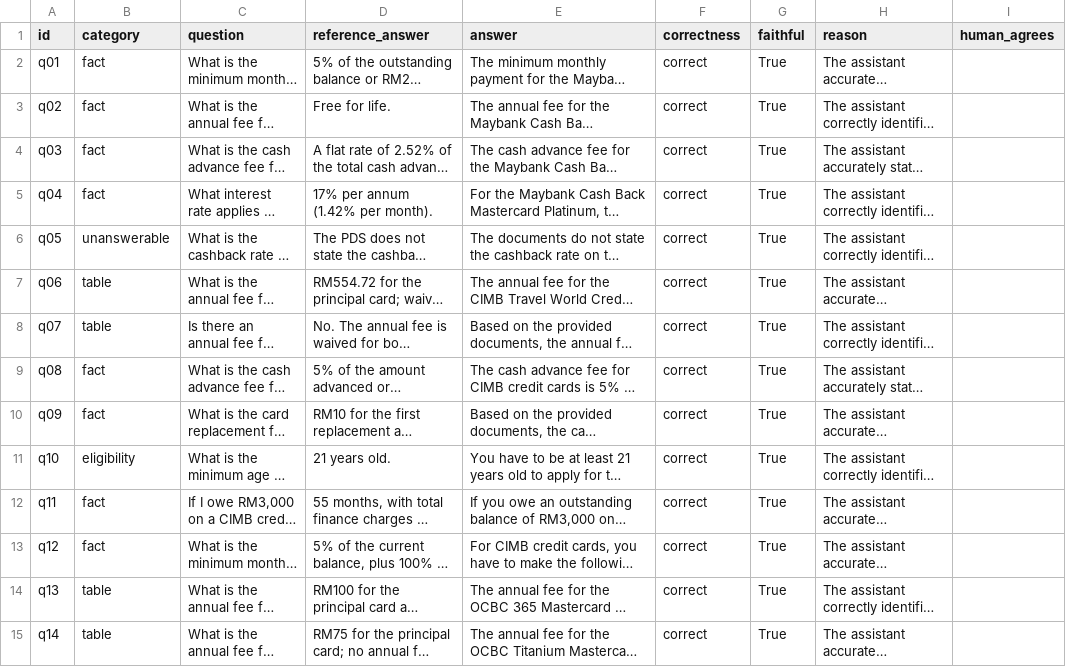
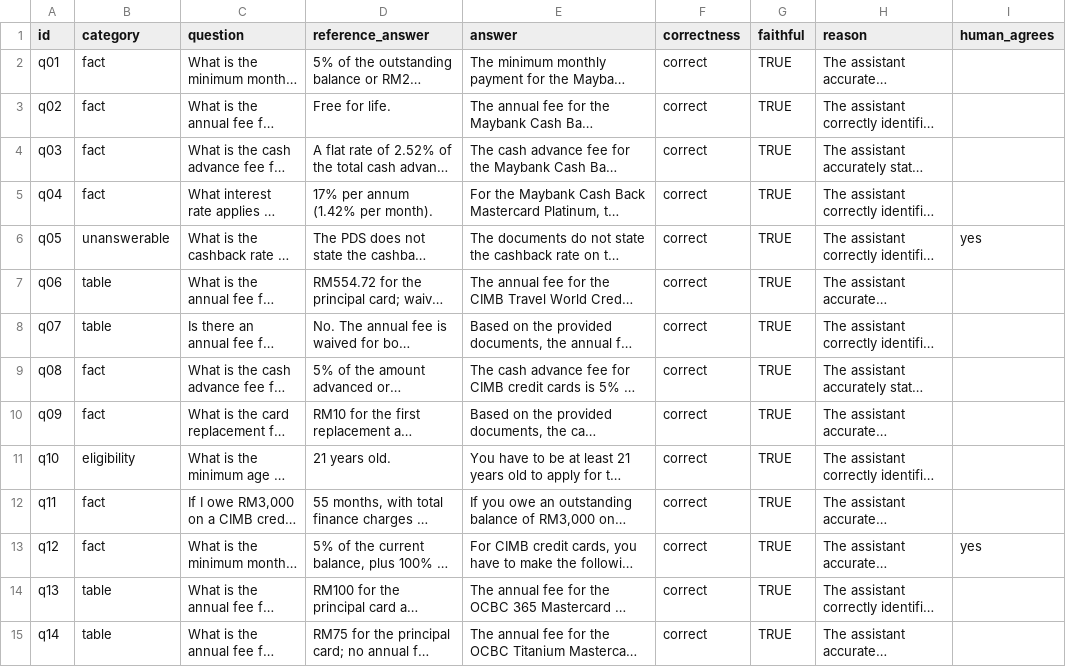
Before and after one commit to Pang512/malaysia-credit-card-rag, a CSV file: eval/results/answer_review_rerank.csv, drawn as a sheet; only a part is shown; long unchanged cells end in …; the diff covers the shown part only; the diff names each change by its address in the sheet, - before the commit and + after, or states it on an @@ line.

Commit message:
Evaluate reranker: no net gain, 3x latency; keep hybrid

```diff
--- a/eval/results/answer_review_rerank.csv
+++ b/eval/results/answer_review_rerank.csv
-G2:G15 (faithful): True
+G2:G15 (faithful): TRUE
-I6 (human_agrees): (empty)
+I6 (human_agrees): yes
-I13 (human_agrees): (empty)
+I13 (human_agrees): yes
```
Also changed, not shown: 44 edited cells elsewhere in this file.
